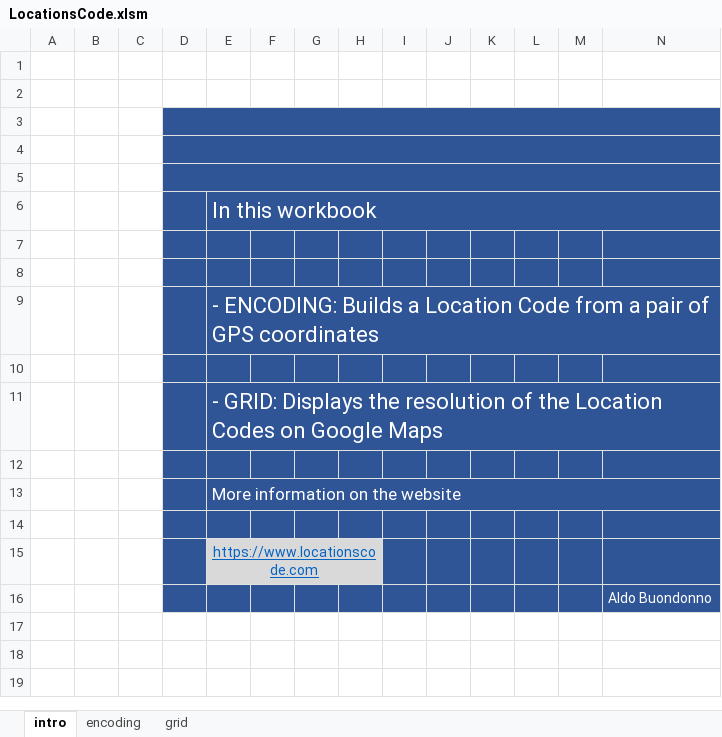
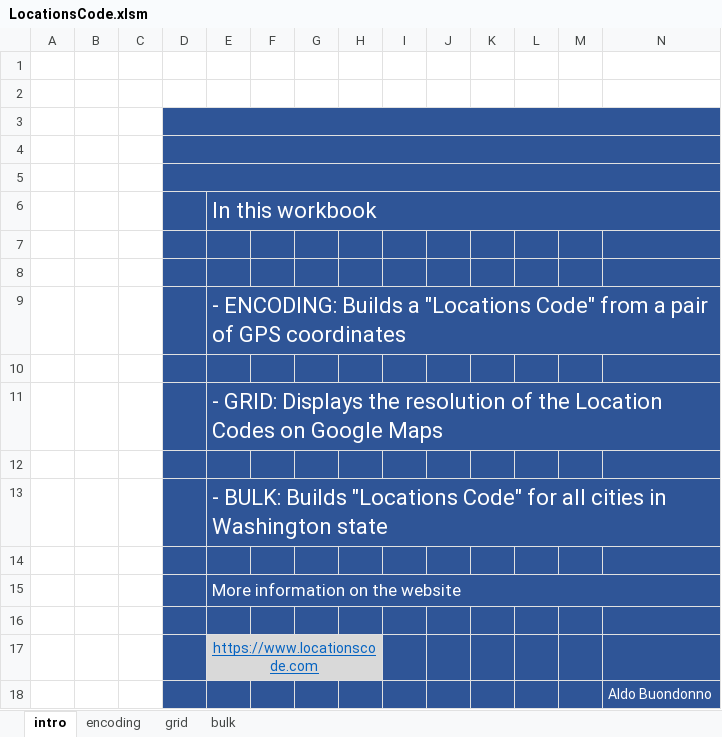
Before and after one commit to buonaldo/LocationsCode, an Excel workbook: LocationsCode.xlsm, sheet intro, drawn as a sheet; values as stored, in another font and other column widths than the file's, no borders; the diff names each change by its address in the sheet, - before the commit and + after, or states it on an @@ line.

Commit message:
Excel file with the MakeLocationsCode function
Examples of using the encoding algorithm with Microsoft Excel

```diff
--- a/LocationsCode.xlsm (sheet intro)
+++ b/LocationsCode.xlsm (sheet intro)
+sheet tab: bulk
-E9: …Builds a Location Code from a…
+E9: …Builds a "Locations Code" from a…
+row 12: (empty)
+row 13:  |  |  |  | - BULK: Builds "Locations Code" for all cities in Washington state
```
Also changed, not shown: sheet grid, charts or pictures.
